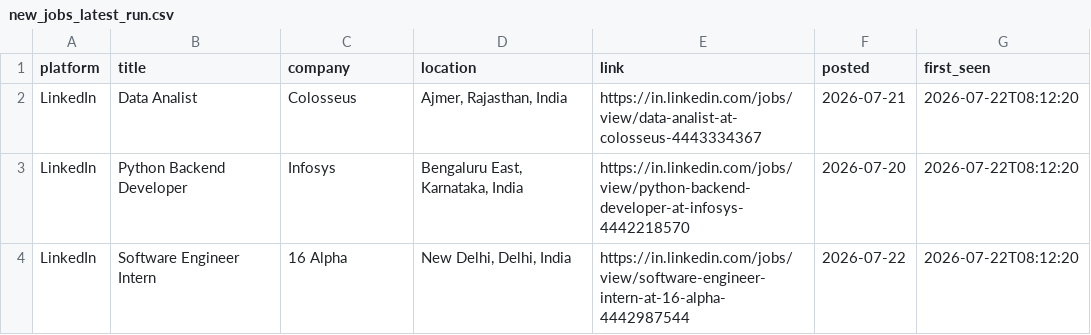
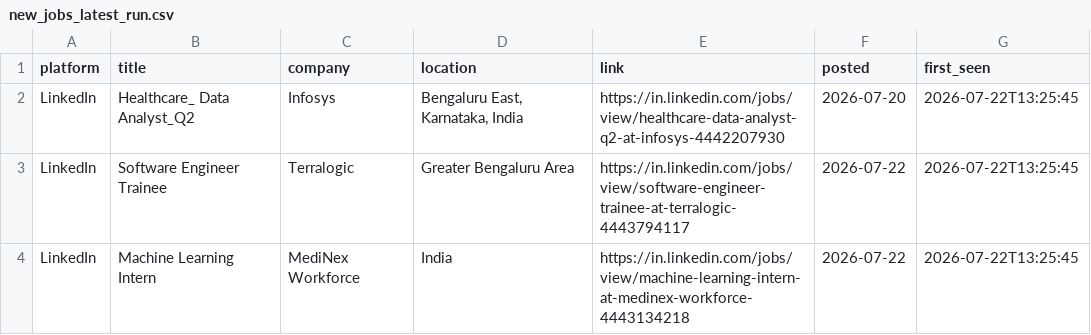
Before and after one commit to Kapilprajapat234/job-alert-bot, a CSV file: data/new_jobs_latest_run.csv, drawn as a sheet.

```diff
--- a/data/new_jobs_latest_run.csv
+++ b/data/new_jobs_latest_run.csv
@@ -1,4 +1,4 @@
 platform,title,company,location,link,posted,first_seen
-LinkedIn,Data Analist,Colosseus,"Ajmer, Rajasthan, India",https://in.linkedin.com/jobs/view/data-analist-at-colosseus-4443334367,2026-07-21,2026-07-22T08:12:20
-LinkedIn,Python Backend Developer,Infosys,"Bengaluru East, Karnataka, India",https://in.linkedin.com/jobs/view/python-backend-developer-at-infosys-4442218570,2026-07-20,2026-07-22T08:12:20
-LinkedIn,Software Engineer Intern,16 Alpha,"New Delhi, Delhi, India",https://in.linkedin.com/jobs/view/software-engineer-intern-at-16-alpha-4442987544,2026-07-22,2026-07-22T08:12:20
+LinkedIn,Healthcare_ Data Analyst_Q2,Infosys,"Bengaluru East, Karnataka, India",https://in.linkedin.com/jobs/view/healthcare-data-analyst-q2-at-infosys-4442207930,2026-07-20,2026-07-22T13:25:45
+LinkedIn,Software Engineer Trainee,Terralogic,Greater Bengaluru Area,https://in.linkedin.com/jobs/view/software-engineer-trainee-at-terralogic-4443794117,2026-07-22,2026-07-22T13:25:45
+LinkedIn,Machine Learning Intern,MediNex Workforce,India,https://in.linkedin.com/jobs/view/machine-learning-intern-at-medinex-workforce-4443134218,2026-07-22,2026-07-22T13:25:45
```
Also changed, not shown: data/seen_jobs.csv, 1 other file.
